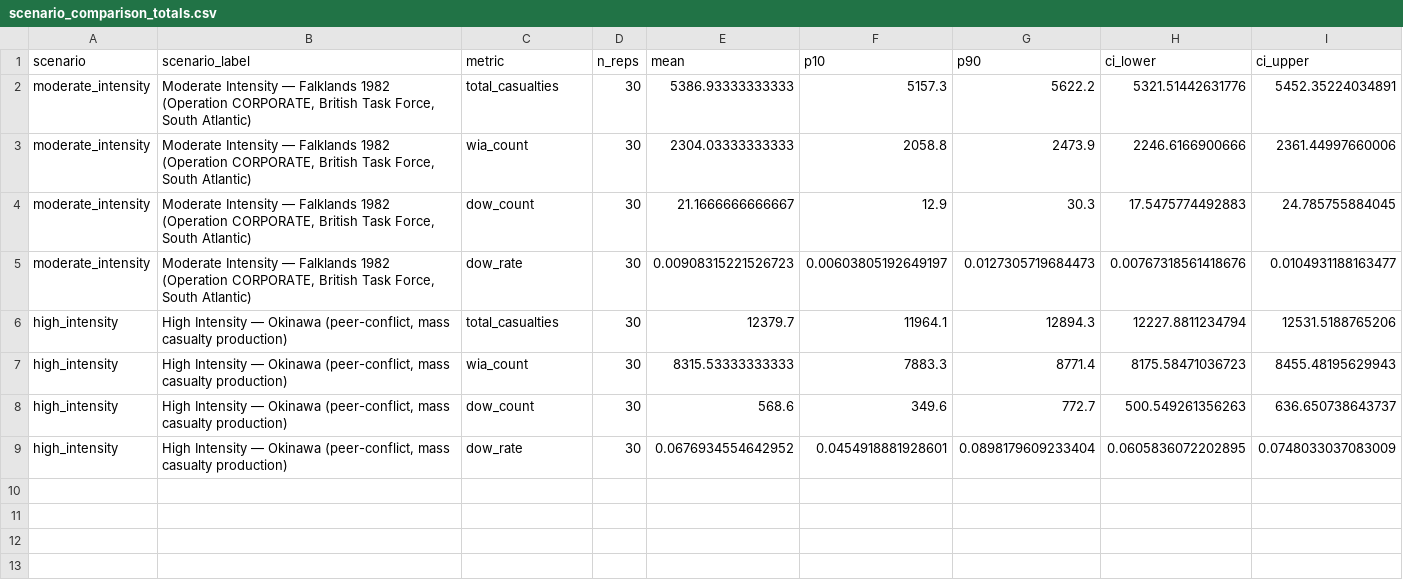
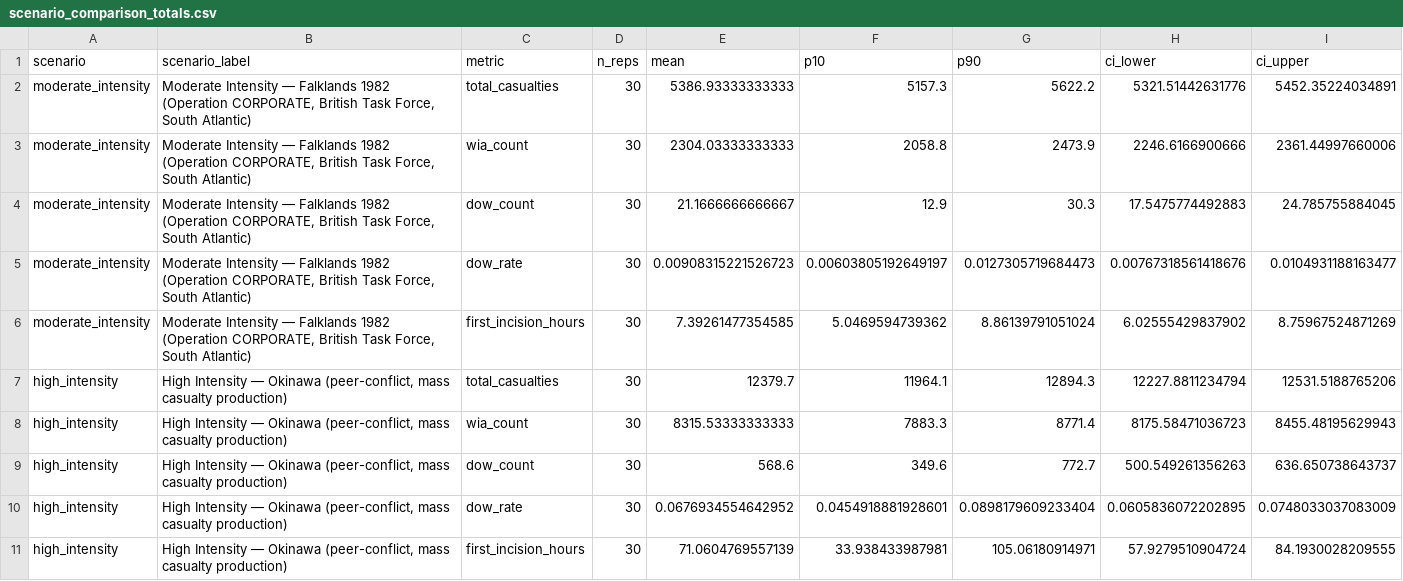
Before and after one commit to natosys/Battlefield-Casualty-Handling, a CSV file: data/scenarios/scenario_comparison_totals.csv, drawn as a sheet.

```diff
--- a/data/scenarios/scenario_comparison_totals.csv
+++ b/data/scenarios/scenario_comparison_totals.csv
@@ -5,2 +5,3 @@
 "moderate_intensity","Moderate Intensity — Falklands 1982 (Operation CORPORATE, British Task Force, South Atlantic)","dow_rate",30,0.00908315221526723,0.00603805192649197,0.0127305719684473,0.00767318561418676,0.0104931188163477
+"moderate_intensity","Moderate Intensity — Falklands 1982 (Operation CORPORATE, British Task Force, South Atlantic)","first_incision_hours",30,7.39261477354585,5.0469594739362,8.86139791051024,6.02555429837902,8.75967524871269
 "high_intensity","High Intensity — Okinawa (peer-conflict, mass casualty production)","total_casualties",30,12379.7,11964.1,12894.3,12227.8811234794,12531.5188765206
@@ -9 +10,2 @@
 "high_intensity","High Intensity — Okinawa (peer-conflict, mass casualty production)","dow_rate",30,0.0676934554642952,0.0454918881928601,0.0898179609233404,0.0605836072202895,0.0748033037083009
+"high_intensity","High Intensity — Okinawa (peer-conflict, mass casualty production)","first_incision_hours",30,71.0604769557139,33.938433987981,105.06180914971,57.9279510904724,84.1930028209555
```
Also changed, not shown: 1 other file.
